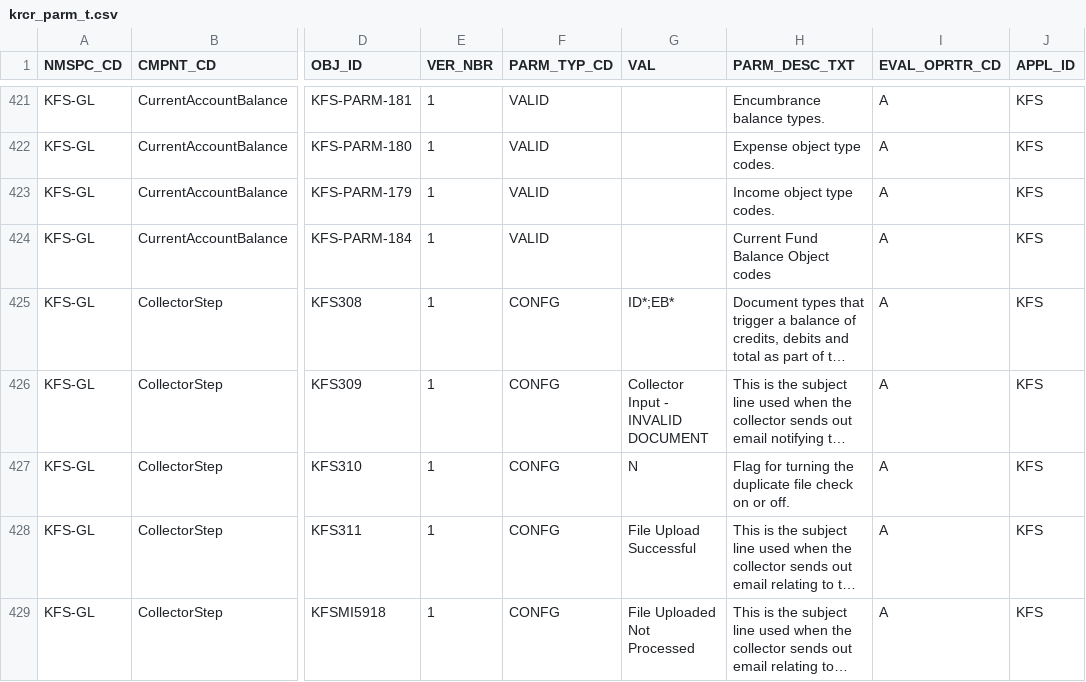
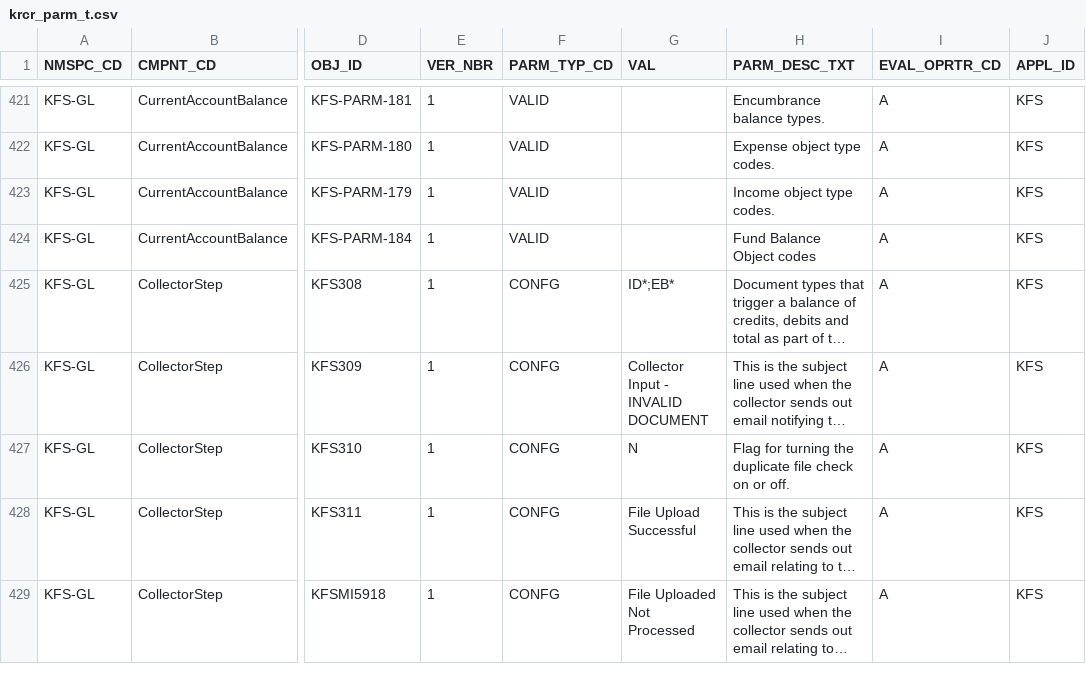
Before and after one commit to CU-CommunityApps/kfs-5-3, a CSV file: work/db/rice-data/bootstrap/krcr_parm_t.csv, drawn as a sheet; only a part is shown, gaps mark what is left out; long unchanged cells end in …; the diff names each change by its address in the sheet, - before the commit and + after, or states it on an @@ line.

```diff
--- a/work/db/rice-data/bootstrap/krcr_parm_t.csv
+++ b/work/db/rice-data/bootstrap/krcr_parm_t.csv
-H424 (PARM_DESC_TXT): Current Fund Balance Object codes
+H424 (PARM_DESC_TXT): Fund Balance Object codes
```
Also changed, not shown: work/db/rice-data/demo/krcr_parm_t.csv.
